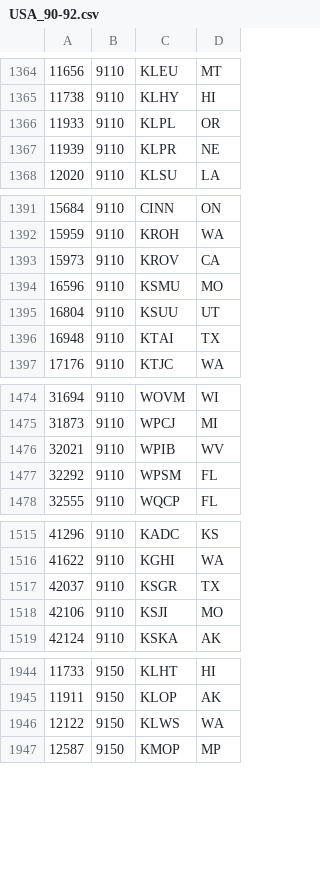
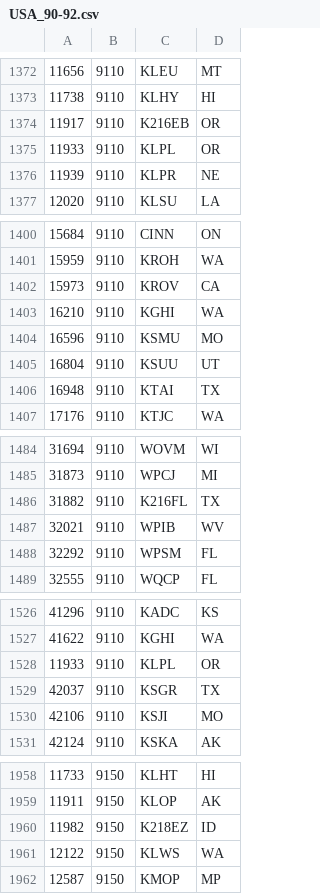
Before and after one commit to PE5PVB/TEF6686_ESP32, a CSV file: data/USA_90-92.csv, drawn as a sheet; only a part is shown, gaps mark what is left out; the diff covers the shown part only; the diff names each change by its address in the sheet, - before the commit and + after, or states it on an @@ line.

```diff
--- a/data/USA_90-92.csv
+++ b/data/USA_90-92.csv
+row 1374: 11917 | 9110 | K216EB | OR
+row 1403: 16210 | 9110 | KGHI | WA
+row 1486: 31882 | 9110 | K216FL | TX
+row 1528: 11933 | 9110 | KLPL | OR
+row 1960: 11982 | 9150 | K218EZ | ID
```
Also changed, not shown: 19 added rows, 1 moved row and 2 edited cells elsewhere in this file.
